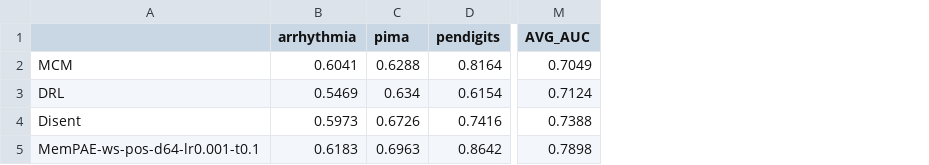
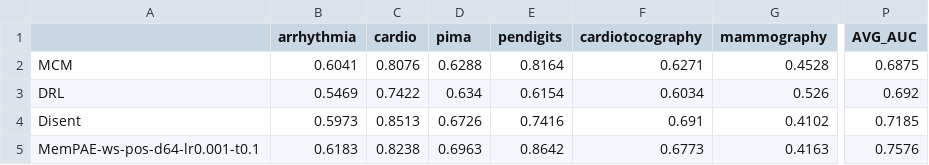
Before and after one commit to Cheol-Will/perceiver-ad, a CSV file: metrics/ratio_0.8_AUCPR.csv, drawn as a sheet; only a part is shown, gaps mark what is left out; addresses are those after the commit; the diff names each change by its address in the sheet, - before the commit and + after, or states it on an @@ line.

```diff
--- a/metrics/ratio_0.8_AUCPR.csv
+++ b/metrics/ratio_0.8_AUCPR.csv
+column C (cardio), rows 2-5: 0.8076 | 0.7422 | 0.8513 | 0.8238
+column F (cardiotocography), rows 2-5: 0.6271 | 0.6034 | 0.691 | 0.6773
+column G (mammography), rows 2-5: 0.4528 | 0.526 | 0.4102 | 0.4163
-P2 (AVG_AUC): 0.7049
+P2 (AVG_AUC): 0.6875
-P3 (AVG_AUC): 0.7124
+P3 (AVG_AUC): 0.692
-P4 (AVG_AUC): 0.7388
+P4 (AVG_AUC): 0.7185
-P5 (AVG_AUC): 0.7898
+P5 (AVG_AUC): 0.7576
```
Also changed, not shown: metrics/ratio_0.2_AUCPR.csv, metrics/ratio_0.2_AUCPR_T.csv, 15 other files.
